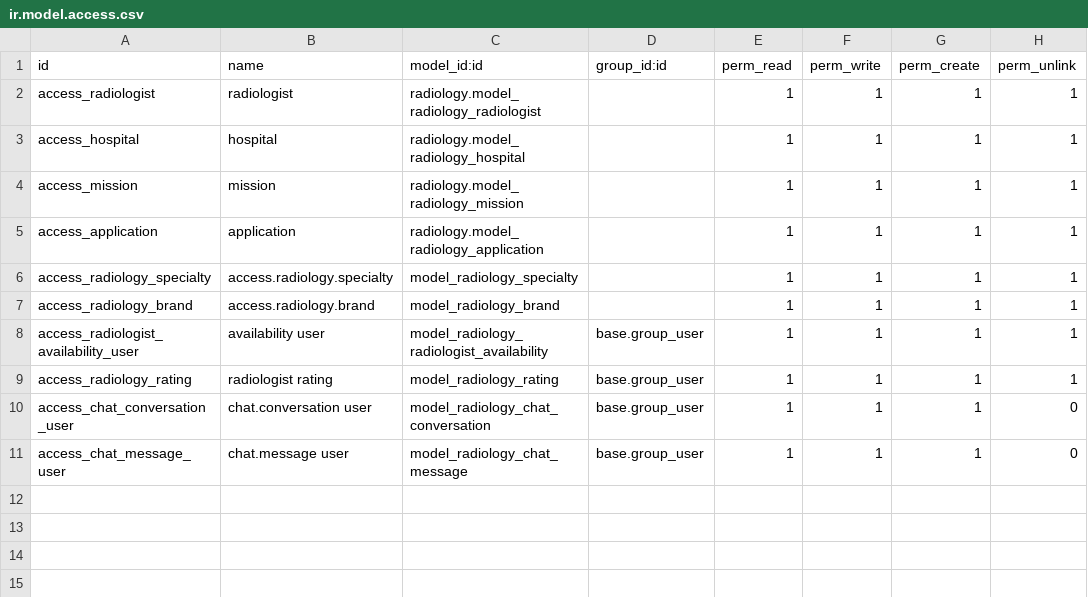
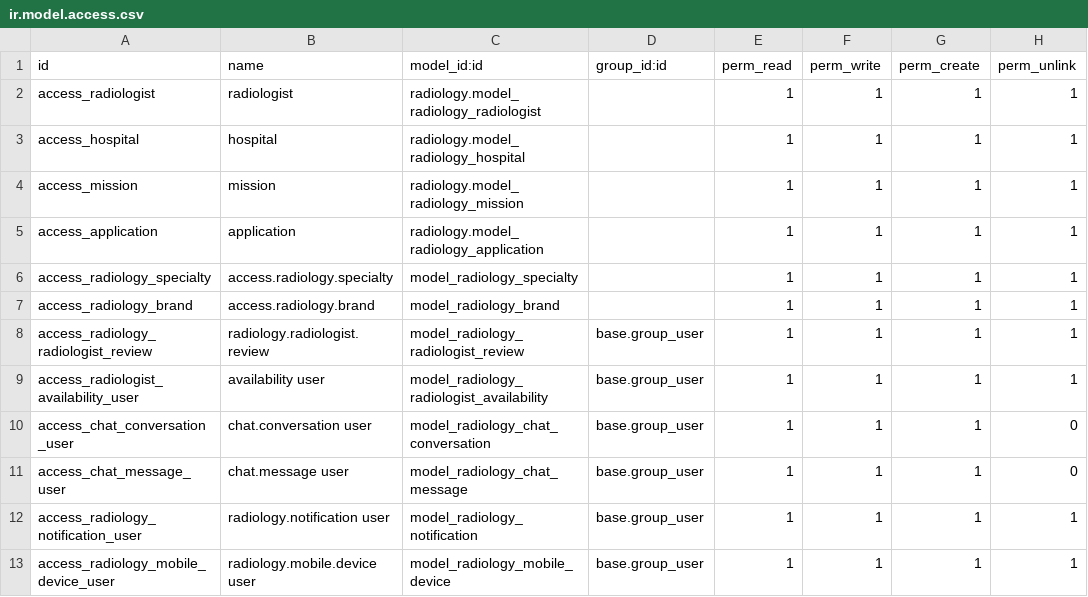
Before and after one commit to medteamdoo/radiology, a CSV file: radiology/security/ir.model.access.csv, drawn as a sheet.

```diff
--- a/radiology/security/ir.model.access.csv
+++ b/radiology/security/ir.model.access.csv
@@ -7,5 +7,7 @@ access_radiology_specialty,access.radiology.specialty,model_radiology_specialty,
 access_radiology_brand,access.radiology.brand,model_radiology_brand,,1,1,1,1
+access_radiology_radiologist_review,radiology.radiologist.review,model_radiology_radiologist_review,base.group_user,1,1,1,1
 access_radiologist_availability_user,availability user,model_radiology_radiologist_availability,base.group_user,1,1,1,1
-access_radiology_rating,radiologist rating,model_radiology_rating,base.group_user,1,1,1,1
 access_chat_conversation_user,chat.conversation user,model_radiology_chat_conversation,base.group_user,1,1,1,0
 access_chat_message_user,chat.message user,model_radiology_chat_message,base.group_user,1,1,1,0
+access_radiology_notification_user,radiology.notification user,model_radiology_notification,base.group_user,1,1,1,1
+access_radiology_mobile_device_user,radiology.mobile.device user,model_radiology_mobile_device,base.group_user,1,1,1,1
```
Also changed, not shown: 53 other files.
